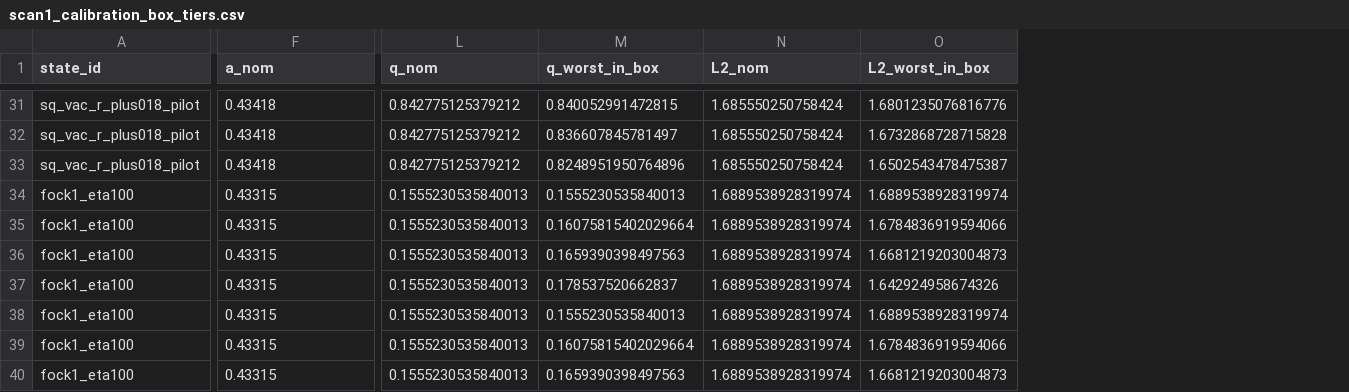
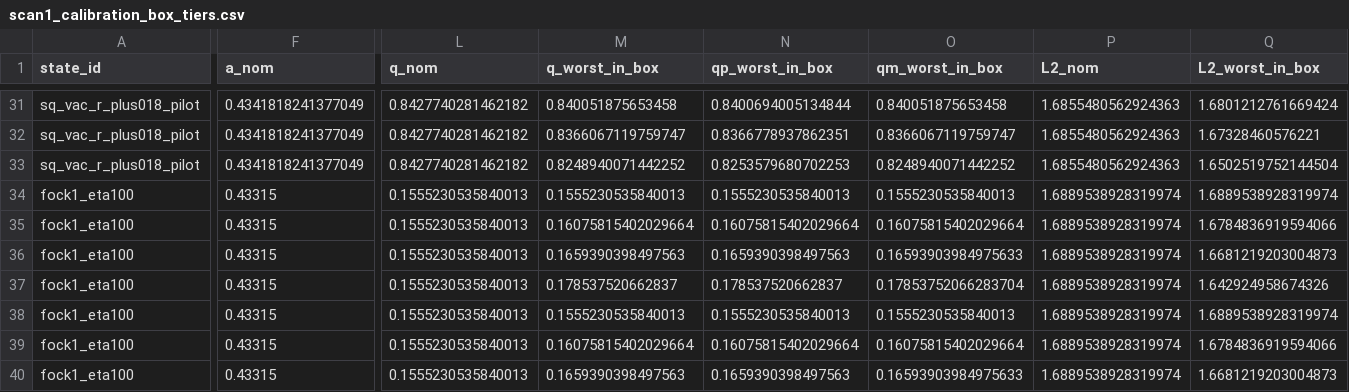
Before and after one commit to RuiZhu1/quantum-light-majorization, a CSV file: data/stage4/scan1_calibration_box_tiers.csv, drawn as a sheet; only a part is shown, gaps mark what is left out; addresses are those after the commit; the diff covers the shown part only; the diff names each change by its address in the sheet, - before the commit and + after, or states it on an @@ line.

```diff
--- a/data/stage4/scan1_calibration_box_tiers.csv
+++ b/data/stage4/scan1_calibration_box_tiers.csv
+column N (qp_worst_in_box), rows 31-40: 0.8400694005134844 | 0.8366778937862351 | 0.8253579680702253 | 0.1555230535840013 | 0.16075815402029664 | 0.1659390398497563 | 0.178537520662837 | 0.1555230535840013 | 0.16075815402029664 | 0.1659390398497563
+column O (qm_worst_in_box), rows 31-40: 0.840051875653458 | 0.8366067119759747 | 0.8248940071442252 | 0.1555230535840013 | 0.16075815402029664 | 0.16593903984975633 | 0.17853752066283704 | 0.1555230535840013 | 0.16075815402029664 | 0.16593903984975633
-F31:F33 (a_nom): 0.43418
+F31:F33 (a_nom): 0.4341818241377049
-L31:L33 (q_nom): 0.842775125379212
+L31:L33 (q_nom): 0.8427740281462182
-M31 (q_worst_in_box): 0.840052991472815
+M31 (q_worst_in_box): 0.840051875653458
-P31:P33 (L2_nom): 1.685550250758424
+P31:P33 (L2_nom): 1.6855480562924363
-Q31 (L2_worst_in_box): 1.6801235076816776
+Q31 (L2_worst_in_box): 1.6801212761669424
-M32 (q_worst_in_box): 0.836607845781497
+M32 (q_worst_in_box): 0.8366067119759747
-Q32 (L2_worst_in_box): 1.6732868728715828
+Q32 (L2_worst_in_box): 1.67328460576221
-M33 (q_worst_in_box): 0.8248951950764896
+M33 (q_worst_in_box): 0.8248940071442252
-Q33 (L2_worst_in_box): 1.6502543478475387
+Q33 (L2_worst_in_box): 1.6502519752144504
```
Also changed, not shown: 103 edited cells elsewhere in this file, data/stage4/scan4_monte_carlo_false_positive_and_power.csv, 18 other files.
